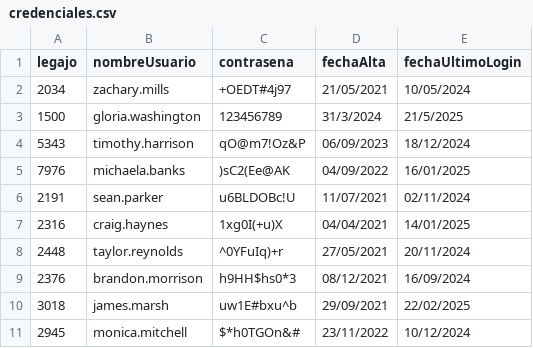
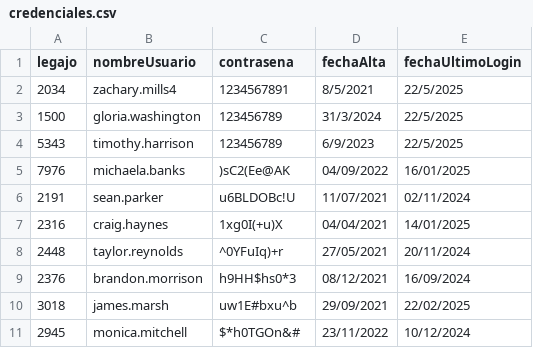
Before and after one commit to JulianJPC/TPIntegradorCorto-master, a CSV file: TemplateTPCorto/Persistencia/DataBase/Tablas/credenciales.csv, drawn as a sheet.

```diff
--- a/TemplateTPCorto/Persistencia/DataBase/Tablas/credenciales.csv
+++ b/TemplateTPCorto/Persistencia/DataBase/Tablas/credenciales.csv
@@ -1,5 +1,5 @@
 legajo;nombreUsuario;contrasena;fechaAlta;fechaUltimoLogin
-2034;zachary.mills;+OEDT#4j97;21/05/2021;10/05/2024
-1500;gloria.washington;123456789;31/3/2024;21/5/2025
-5343;timothy.harrison;qO@m7!Oz&P;06/09/2023;18/12/2024
+2034;zachary.mills4;1234567891;8/5/2021;22/5/2025
+1500;gloria.washington;123456789;31/3/2024;22/5/2025
+5343;timothy.harrison;123456789;6/9/2023;22/5/2025
 7976;michaela.banks;)sC2(Ee@AK;04/09/2022;16/01/2025
```
Also changed, not shown: 32 other files.
